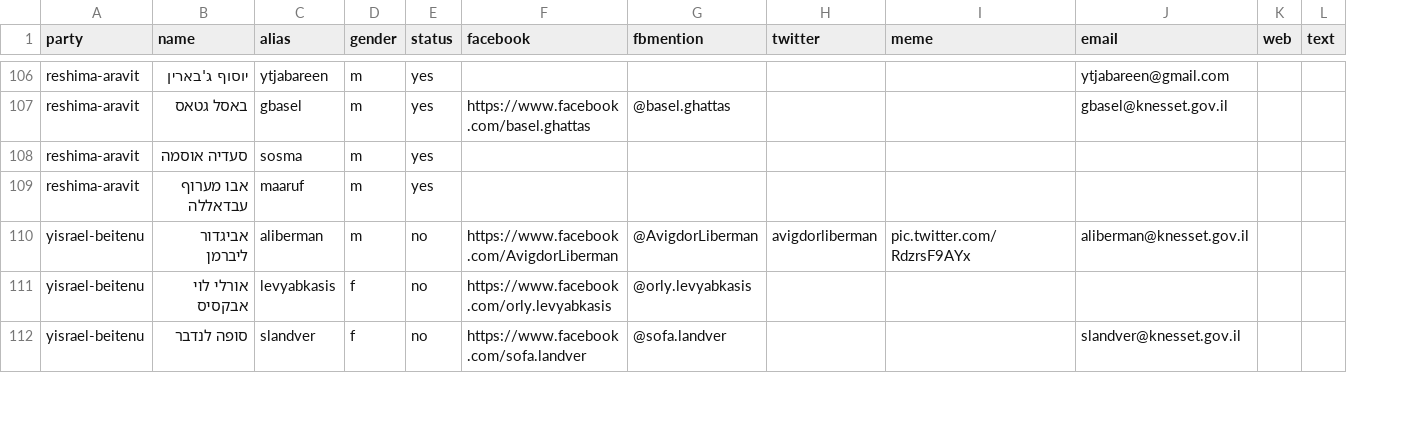
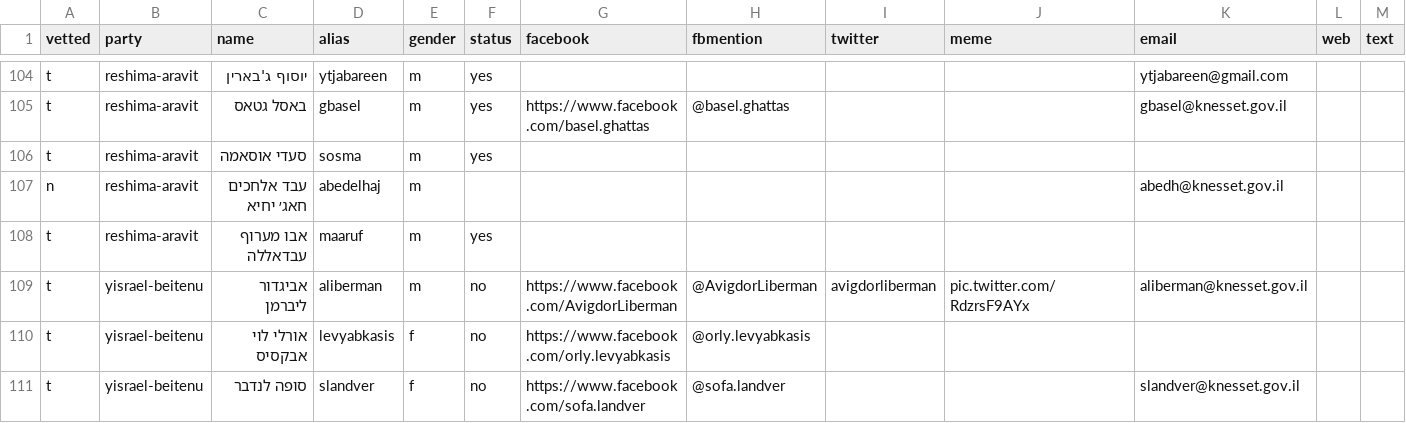
Before and after one commit to no2bio/mk-personal, a CSV file: data/mks.csv, drawn as a sheet; only a part is shown, gaps mark what is left out; addresses are those after the commit; rows hold the shown columns only; the diff covers the shown part only; the diff names each change by its address in the sheet, - before the commit and + after, or states it on an @@ line.

```diff
--- a/data/mks.csv
+++ b/data/mks.csv
+column A (vetted), rows 104-106: all t; rows 108-111: all t
-C106 (name): סעדיה אוסמה
+C106 (name): סעדי אוסאמה
+row 107: n | reshima-aravit | עבד אלחכים חאג׳ יחיא | abedelhaj | m |  |  |  |  |  | abedh@knesset.gov.il
```
Also changed, not shown: 12 added rows, 16 removed rows and 1 edited cell elsewhere in this file, 27 other files.
